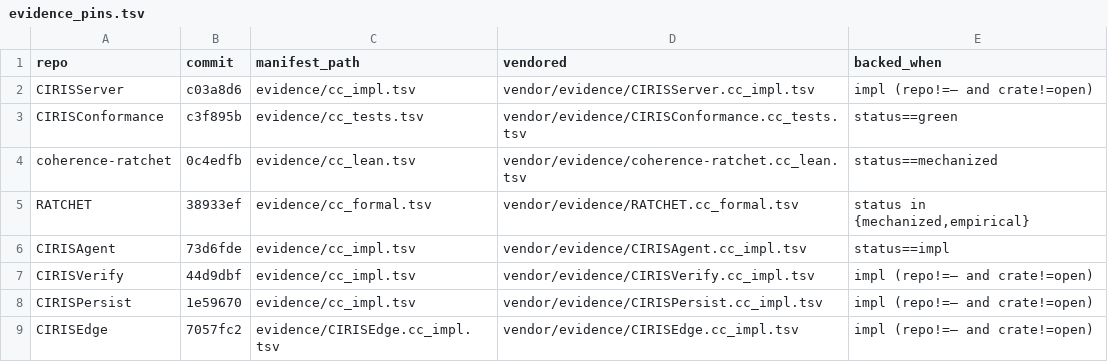
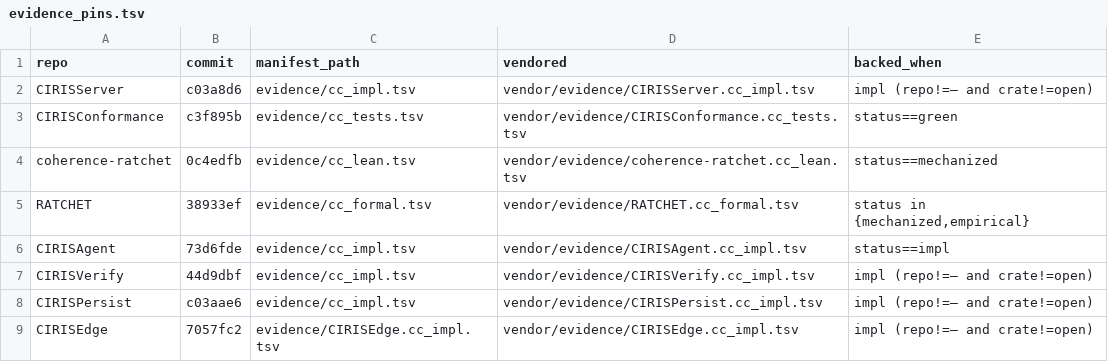
Before and after one commit to CIRISAI/CIRISConstitution, a TSV file: constitution/evidence_pins.tsv, drawn as a sheet.

```diff
--- a/constitution/evidence_pins.tsv
+++ b/constitution/evidence_pins.tsv
@@ -7,3 +7,3 @@ CIRISAgent	73d6fde	evidence/cc_impl.tsv	vendor/evidence/CIRISAgent.cc_impl.tsv	s
 CIRISVerify	44d9dbf	evidence/cc_impl.tsv	vendor/evidence/CIRISVerify.cc_impl.tsv	impl (repo!=— and crate!=open)
-CIRISPersist	1e59670	evidence/cc_impl.tsv	vendor/evidence/CIRISPersist.cc_impl.tsv	impl (repo!=— and crate!=open)
+CIRISPersist	c03aae6	evidence/cc_impl.tsv	vendor/evidence/CIRISPersist.cc_impl.tsv	impl (repo!=— and crate!=open)
 CIRISEdge	7057fc2	evidence/CIRISEdge.cc_impl.tsv	vendor/evidence/CIRISEdge.cc_impl.tsv	impl (repo!=— and crate!=open)
```
Also changed, not shown: constitution/claims.tsv, 12 other files.
